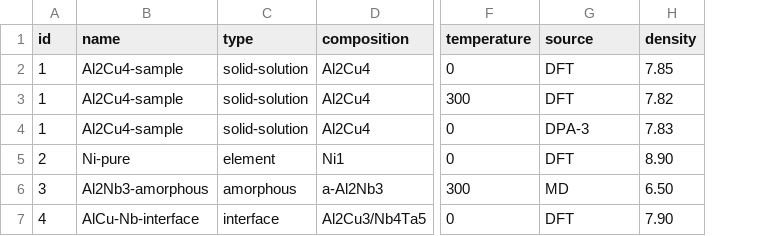
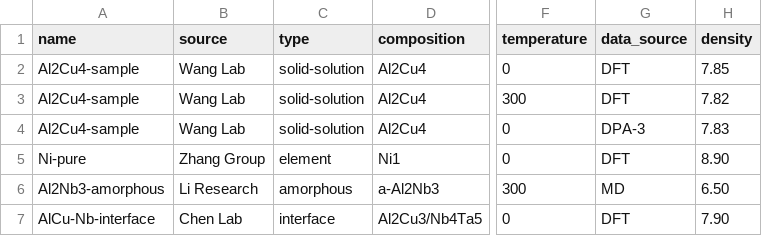
Before and after one commit to weiqichen77/jkw-7element-alloy-database, a CSV file: example-template-v2.csv, drawn as a sheet; only a part is shown, gaps mark what is left out; removed rows and columns are numbered as before the commit, all else as after; the diff names each change by its address in the sheet, - before the commit and + after, or states it on an @@ line.

Commit message:
添加材料来源字段，移除ID必填项，实现自动编号
更改内容：
1. CSV模板：移除id列，新增source列（材料来源）
2. 转换脚本：实现ID自动编号，区分material.source和dataPoint.source
3. 数据显示：所有四个属性表格新增来源列
4. 数据迁移：为现有材料添加默认来源字段

用户体验改进：
- 贡献者无需手动管理ID序号
- 清晰追溯每个材料的数据来源
- material.source（作者/实验室）与data.source（计算方法）语义明确分离

```diff
--- a/example-template-v2.csv
+++ b/example-template-v2.csv
-column A (id), rows 2-7: 1 | 1 | 1 | 2 | 3 | 4
+column B (source), rows 2-7: Wang Lab | Wang Lab | Wang Lab | Zhang Group | Li Research | Chen Lab
-G1: source
+G1: data_source
```
Also changed, not shown: 4 other files.
